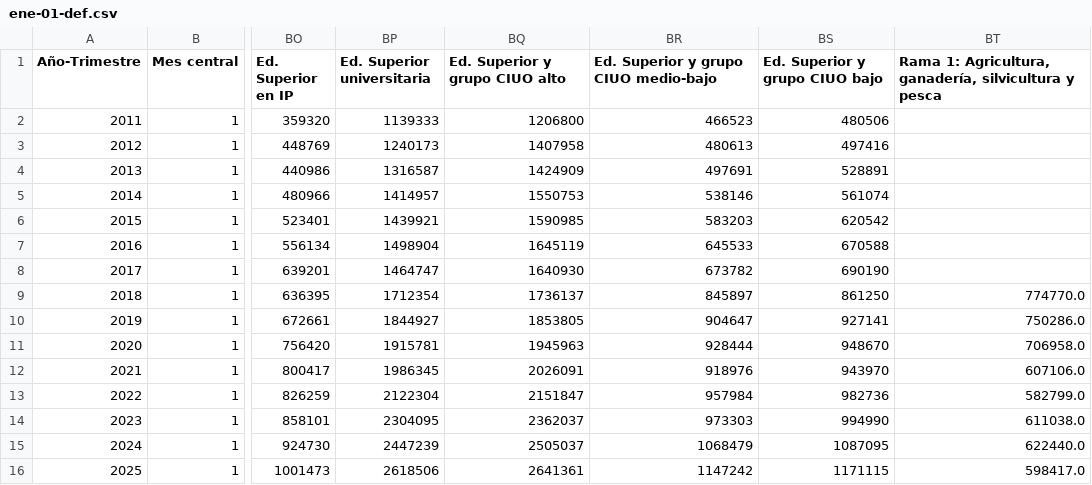
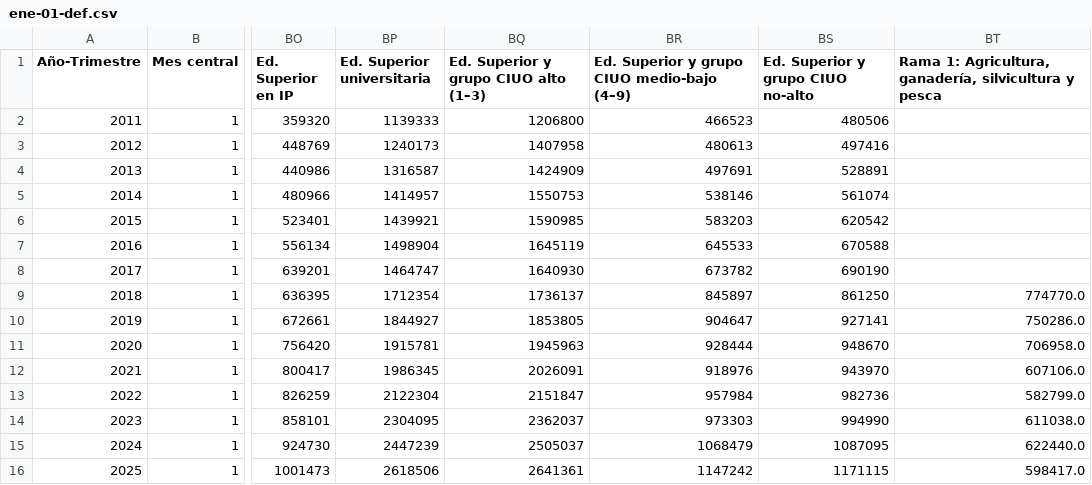
Before and after one commit to elaval/datos-empleo-chile, a CSV file: data/processed/agregados/por_mes_simplificado/ene-01-def.csv, drawn as a sheet; only a part is shown, gaps mark what is left out; the diff names each change by its address in the sheet, - before the commit and + after, or states it on an @@ line.

```diff
--- a/data/processed/agregados/por_mes_simplificado/ene-01-def.csv
+++ b/data/processed/agregados/por_mes_simplificado/ene-01-def.csv
-BQ1: Ed. Superior y grupo CIUO alto
+BQ1: Ed. Superior y grupo CIUO alto (1–3)
-BR1: Ed. Superior y grupo CIUO medio-bajo
+BR1: Ed. Superior y grupo CIUO medio-bajo (4–9)
-BS1: Ed. Superior y grupo CIUO bajo
+BS1: Ed. Superior y grupo CIUO no-alto
```
Also changed, not shown: data/processed/agregados/por_mes_simplificado/ene-02-efm.csv, data/processed/agregados/por_mes_simplificado/ene-03-fma.csv, 9 other files.
